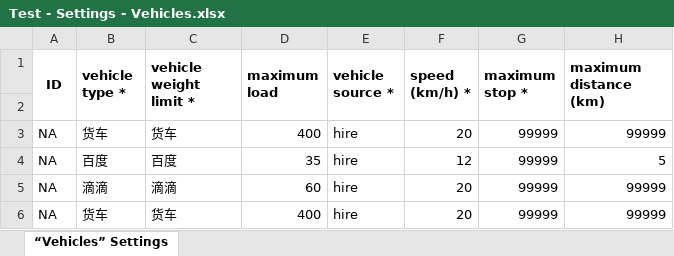
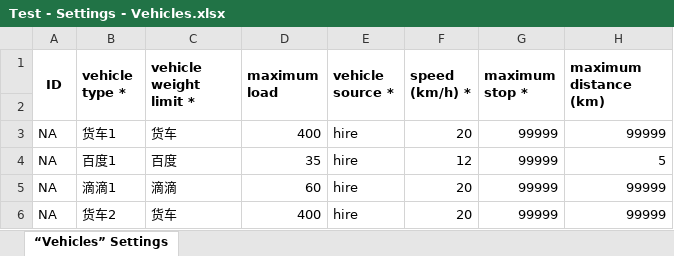
Before and after one commit to GEDS1990/xboost-code, an Excel workbook: xboost/com.xboost.business/src/main/webapp/static/excelTemplate/Test - Settings - Vehicles.xlsx, sheet “Vehicles” Settings, drawn as a sheet; only a part is shown; values as stored, in another font and other column widths than the file's, no borders; the diff names each change by its address in the sheet, - before the commit and + after, or states it on an @@ line.

Commit message:
mod @20171223 by yxq

```diff
--- a/xboost/com.xboost.business/src/main/webapp/static/excelTemplate/Test - Settings - Vehicles.xlsx (sheet “Vehicles” Settings)
+++ b/xboost/com.xboost.business/src/main/webapp/static/excelTemplate/Test - Settings - Vehicles.xlsx (sheet “Vehicles” Settings)
-B3 (vehicle type *): 货车
+B3 (vehicle type *): 货车1
-B4 (vehicle type *): 百度
+B4 (vehicle type *): 百度1
-B5 (vehicle type *): 滴滴
+B5 (vehicle type *): 滴滴1
-B6 (vehicle type *): 货车
+B6 (vehicle type *): 货车2
```
